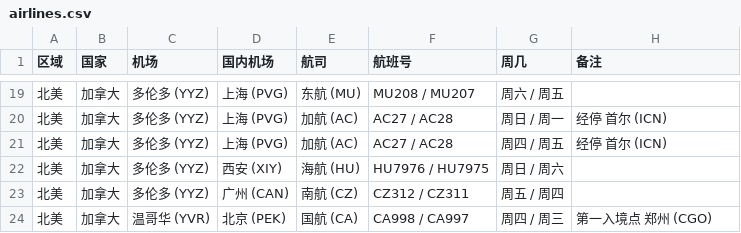
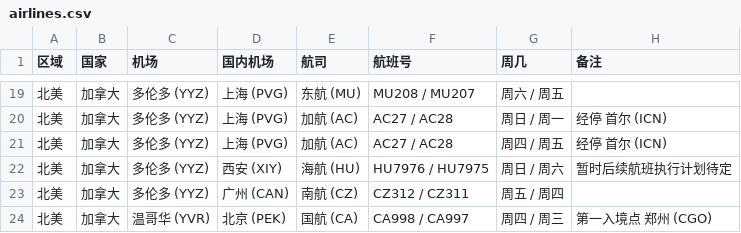
Before and after one commit to USCreditCardGuide/airlines-to-china-covid-19, a CSV file: airlines.csv, drawn as a sheet; only a part is shown, gaps mark what is left out.

Commit message:
Update airlines.csv

```diff
--- a/airlines.csv
+++ b/airlines.csv
@@ -21,3 +21,3 @@
 北美,加拿大,多伦多 (YYZ),上海 (PVG),加航 (AC),AC27 / AC28,周四 / 周五,经停 首尔 (ICN)
-北美,加拿大,多伦多 (YYZ),西安 (XIY),海航 (HU),HU7976 / HU7975,周日 / 周六,
+北美,加拿大,多伦多 (YYZ),西安 (XIY),海航 (HU),HU7976 / HU7975,周日 / 周六,暂时后续航班执行计划待定
 北美,加拿大,多伦多 (YYZ),广州 (CAN),南航 (CZ),CZ312 / CZ311,周五 / 周四,
```
